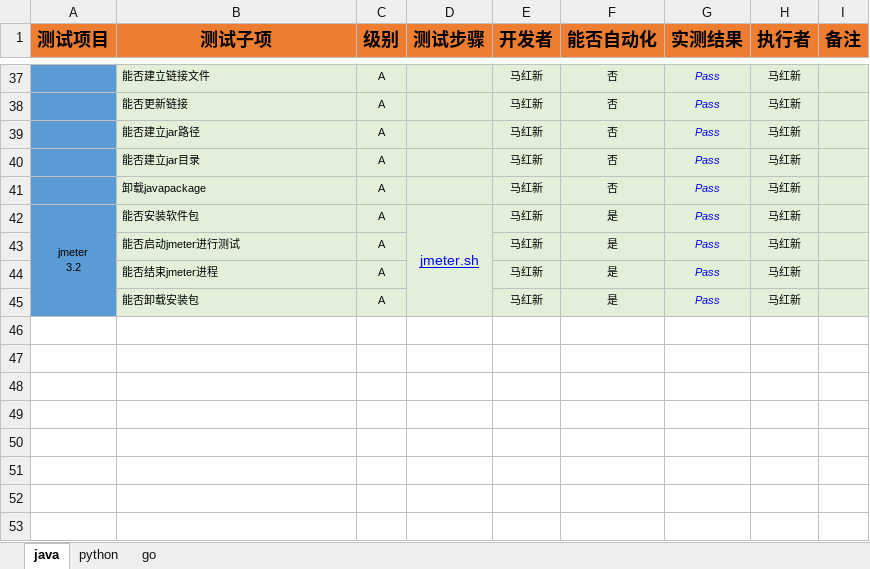
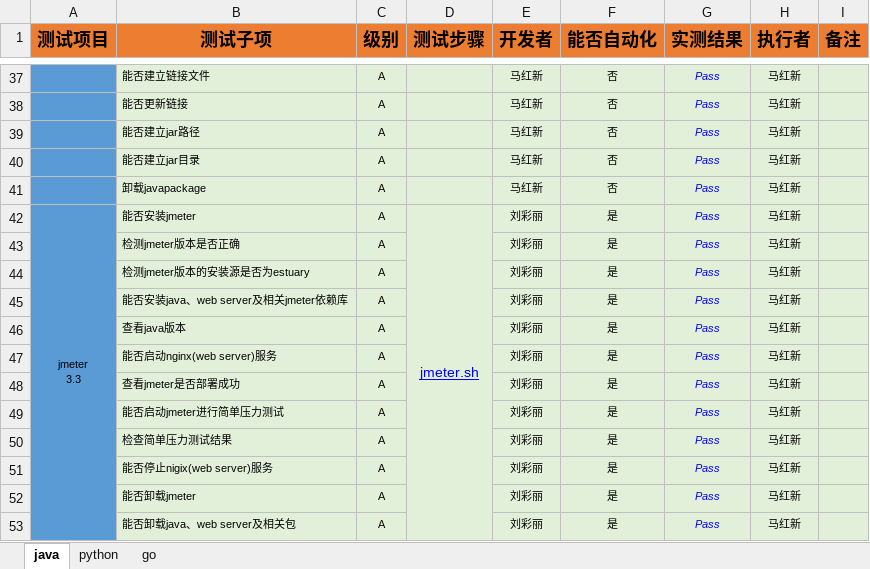
Before and after one commit to open-estuary/test-definitions, an Excel workbook: list/language.xlsx, sheet java, drawn as a sheet; only a part is shown, gaps mark what is left out; values as stored, in another font and other column widths than the file's, no borders; conditional formats not drawn; addresses are those after the commit; ↵ is a line break in a cell; the diff names each change by its address in the sheet, - before the commit and + after, or states it on an @@ line.

Commit message:
update jmeter

```diff
--- a/list/language.xlsx (sheet java)
+++ b/list/language.xlsx (sheet java)
-A42 (测试项目): jmeter ↵ 3.2
+A42 (测试项目): jmeter ↵ 3.3
-B42 (测试子项): 能否安装软件包
+B42 (测试子项): 能否安装jmeter
-E42 (开发者): 马红新
+E42 (开发者): 刘彩丽
+row 43:  | 检测jmeter版本是否正确 | A |  | 刘彩丽 | 是 | Pass | 马红新
+row 44:  | 检测jmeter版本的安装源是否为estuary | A |  | 刘彩丽 | 是 | Pass | 马红新
+row 45:  | 能否安装java、web server及相关jmeter依赖库 | A |  | 刘彩丽 | 是 | Pass | 马红新
+row 46:  | 查看java版本 | A |  | 刘彩丽 | 是 | Pass | 马红新
+row 47:  | 能否启动nginx(web server)服务 | A |  | 刘彩丽 | 是 | Pass | 马红新
+row 48:  | 查看jmeter是否部署成功 | A |  | 刘彩丽 | 是 | Pass | 马红新
-B49 (测试子项): 能否启动jmeter进行测试
+B49 (测试子项): 能否启动jmeter进行简单压力测试
-E49 (开发者): 马红新
+E49 (开发者): 刘彩丽
+row 50:  | 检查简单压力测试结果 | A |  | 刘彩丽 | 是 | Pass | 马红新
+row 51:  | 能否停止nigix(web server)服务 | A |  | 刘彩丽 | 是 | Pass | 马红新
-B52 (测试子项): 能否结束jmeter进程
+B52 (测试子项): 能否卸载jmeter
-E52:E53 (开发者): 马红新
+E52:E53 (开发者): 刘彩丽
-B53 (测试子项): 能否卸载安装包
+B53 (测试子项): 能否卸载java、web server及相关包
```
Also changed, not shown: 3 other files.
